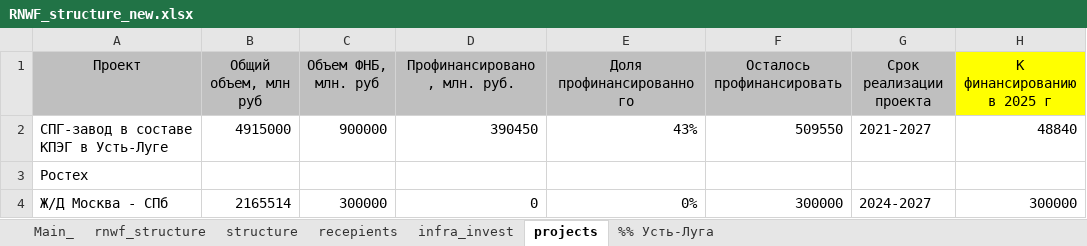
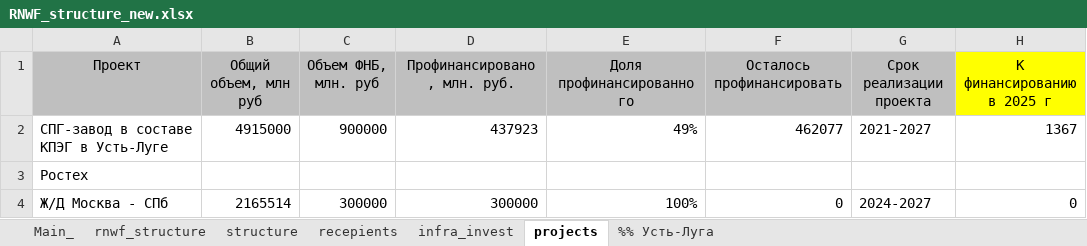
Before and after one commit to winterForestStump/RNWF, an Excel workbook: RNWF_structure_new.xlsx, sheet projects, drawn as a sheet; only a part is shown; values as stored, in another font and other column widths than the file's, no borders; the diff names each change by its address in the sheet, - before the commit and + after, or states it on an @@ line.

```diff
--- a/RNWF_structure_new.xlsx (sheet projects)
+++ b/RNWF_structure_new.xlsx (sheet projects)
-D2 (Профинансировано, млн. руб.): 390450
+D2 (Профинансировано, млн. руб.): 437923
-E2 (Доля профинансированного): 43%
+E2 (Доля профинансированного): 49%
-F2 (Осталось профинансировать): 509550
+F2 (Осталось профинансировать): 462077
-H2 (К финансированию в 2025 г): 48840
+H2 (К финансированию в 2025 г): 1367
-D4 (Профинансировано, млн. руб.): 0
+D4 (Профинансировано, млн. руб.): 300000
-E4 (Доля профинансированного): 0%
+E4 (Доля профинансированного): 100%
-F4 (Осталось профинансировать): 300000
+F4 (Осталось профинансировать): 0
-H4 (К финансированию в 2025 г): 300000
+H4 (К финансированию в 2025 г): 0
```
Also changed, not shown: sheet Main_, sheet infra_invest, sheet recepients, sheet rnwf_structure, sheet structure, formulas that keep their value, 26 other files.
